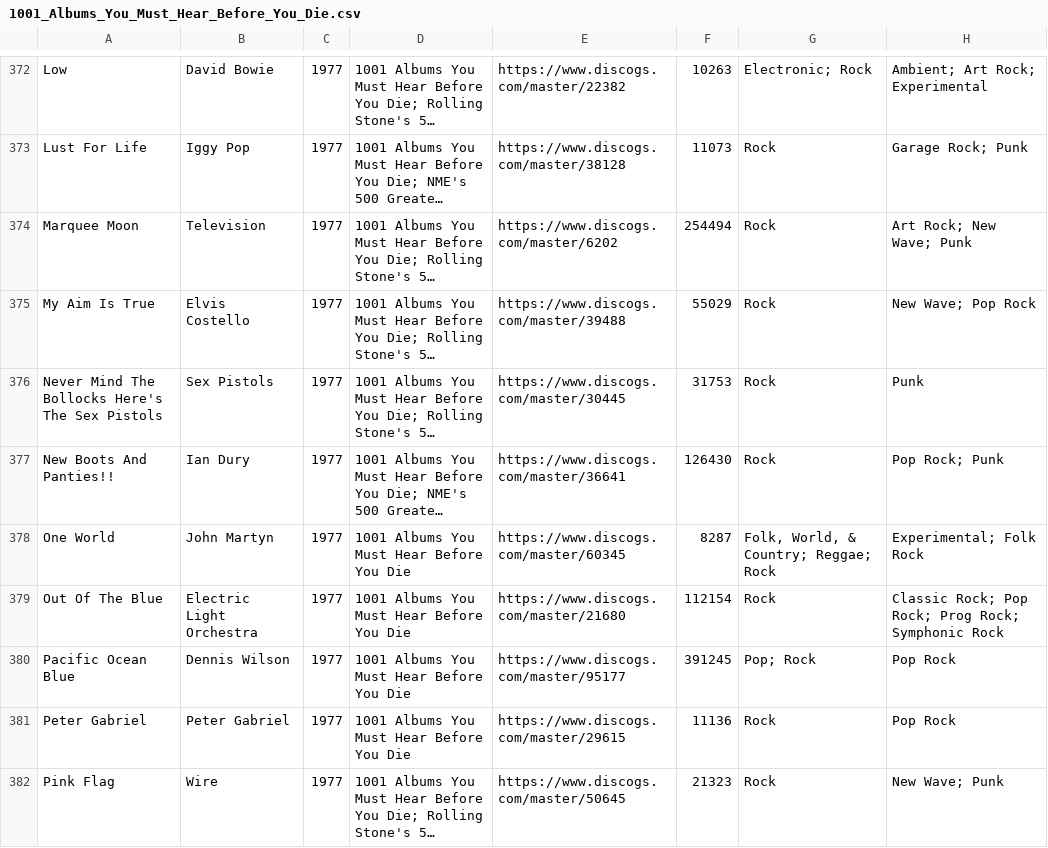
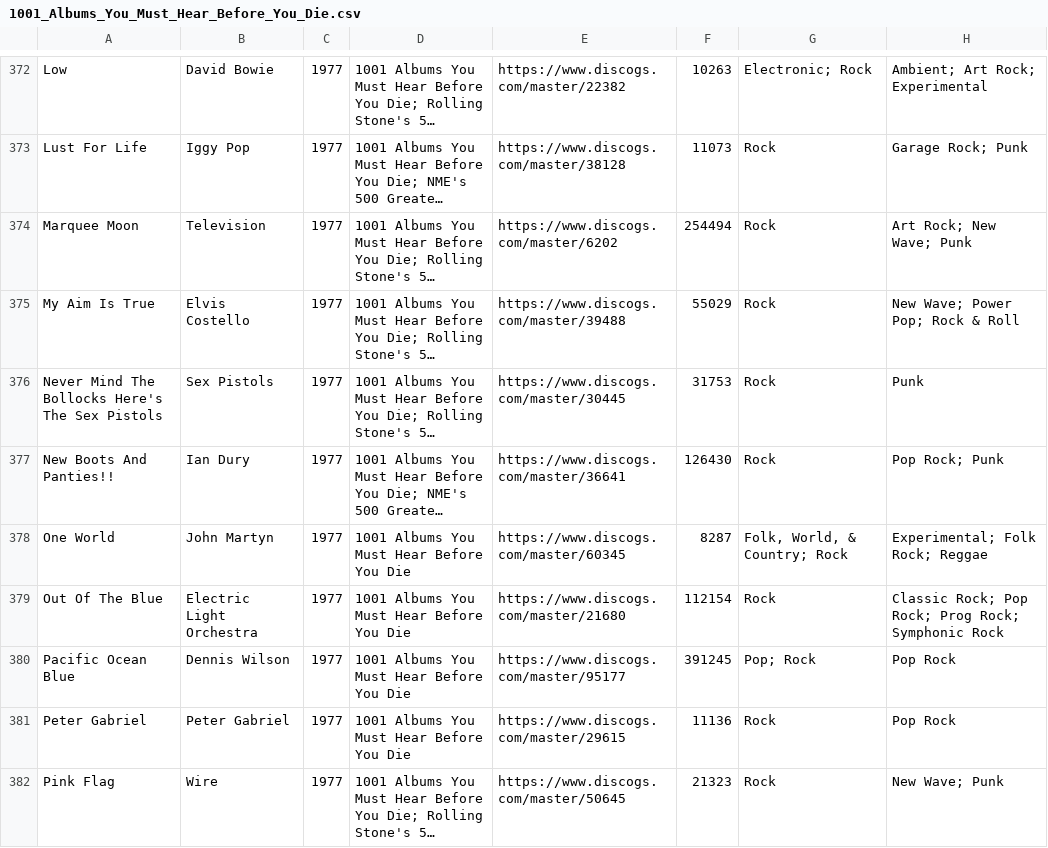
Before and after one commit to purarue/albums, a CSV file: csv_data/reasons/1001_Albums_You_Must_Hear_Before_You_Die.csv, drawn as a sheet; only a part is shown, gaps mark what is left out; long unchanged cells end in …; the diff covers the shown part only; the diff names each change by its address in the sheet, - before the commit and + after, or states it on an @@ line.

```diff
--- a/csv_data/reasons/1001_Albums_You_Must_Hear_Before_You_Die.csv
+++ b/csv_data/reasons/1001_Albums_You_Must_Hear_Before_You_Die.csv
-H375: New Wave; Pop Rock
+H375: New Wave; Power Pop; Rock & Roll
-G378: Folk, World, & Country; Reggae; Rock
+G378: Folk, World, & Country; Rock
-H378: Experimental; Folk Rock
+H378: Experimental; Folk Rock; Reggae
```
Also changed, not shown: 135 edited cells elsewhere in this file, csv_data/all.csv, csv_data/reasons/Manual.csv, 33 other files.
